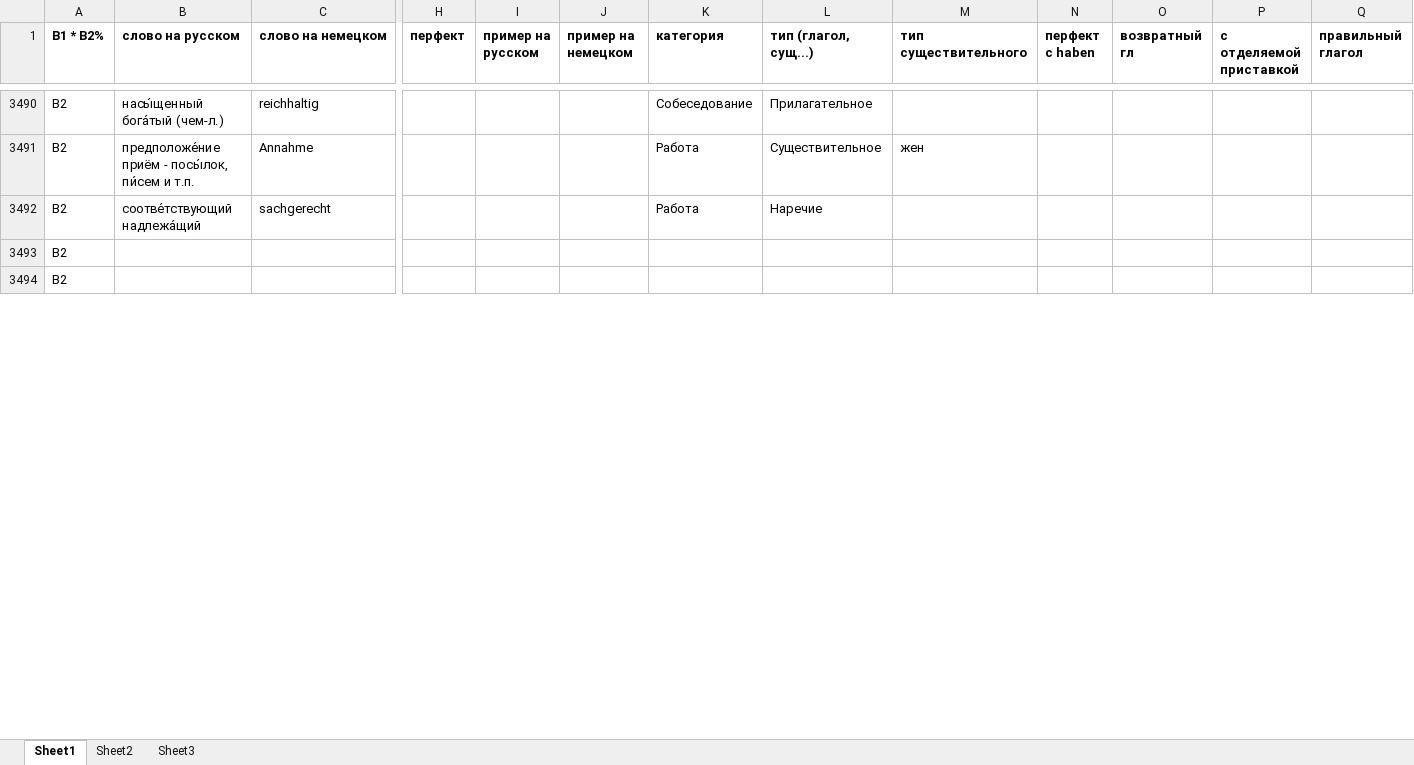
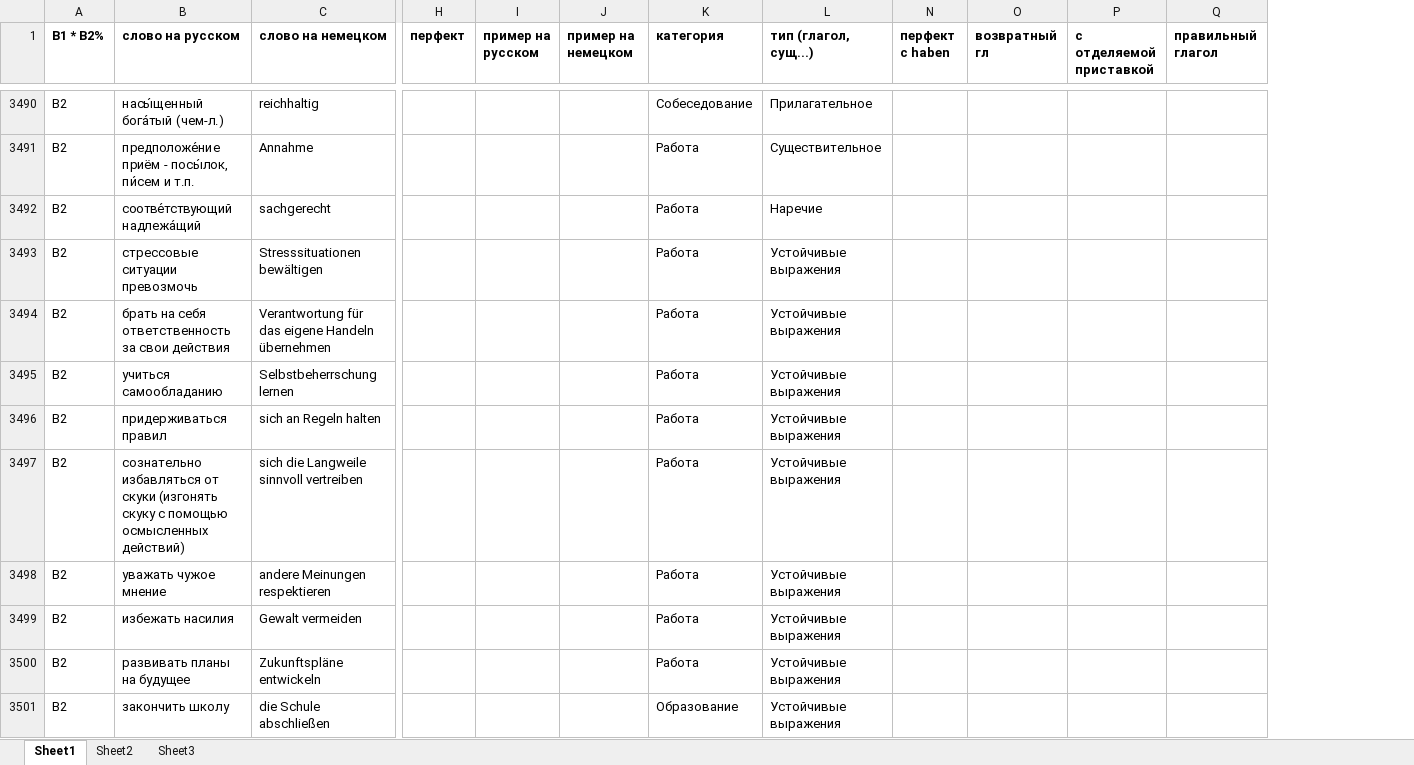
Before and after one commit to h-shvedko/cards_entry_file_xlsx, an Excel workbook: таблица слов.xlsx, sheet Sheet1, drawn as a sheet; only a part is shown, gaps mark what is left out; values as stored, in another font and other column widths than the file's, no borders; removed rows and columns are numbered as before the commit, all else as after; rows hold the shown columns only; the diff covers the shown part only; the diff names each change by its address in the sheet, - before the commit and + after, or states it on an @@ line.

Commit message:
New words

```diff
--- a/таблица слов.xlsx (sheet Sheet1)
+++ b/таблица слов.xlsx (sheet Sheet1)
@@ column M (тип существительного) hidden, row 3491: жен @@
-row 3493: B2
-row 3494: B2
+row 3493: B2 | стрессовые ситуации превозмочь | Stresssituationen bewältigen |  |  |  | Работа | Устойчивые выражения
+row 3494: B2 | брать на себя ответственность за свои действия | Verantwortung für das eigene Handeln übernehmen |  |  |  | Работа | Устойчивые выражения
+row 3495: B2 | учиться самообладанию | Selbstbeherrschung lernen |  |  |  | Работа | Устойчивые выражения
+row 3496: B2 | придерживаться правил | sich an Regeln halten |  |  |  | Работа | Устойчивые выражения
+row 3497: B2 | сознательно избавляться от скуки (изгонять скуку с помощью осмысленных действий) | sich die Langweile sinnvoll vertreiben |  |  |  | Работа | Устойчивые выражения
+row 3498: B2 | уважать чужое мнение | andere Meinungen respektieren |  |  |  | Работа | Устойчивые выражения
+row 3499: B2 | избежать насилия | Gewalt vermeiden |  |  |  | Работа | Устойчивые выражения
+row 3500: B2 | развивать планы на будущее | Zukunftspläne entwickeln |  |  |  | Работа | Устойчивые выражения
+row 3501: B2 | закончить школу | die Schule abschließen |  |  |  | Образование | Устойчивые выражения
```
Also changed, not shown: 163 added rows and 35 edited cells elsewhere in this sheet, formulas that keep their value, hidden cells.
